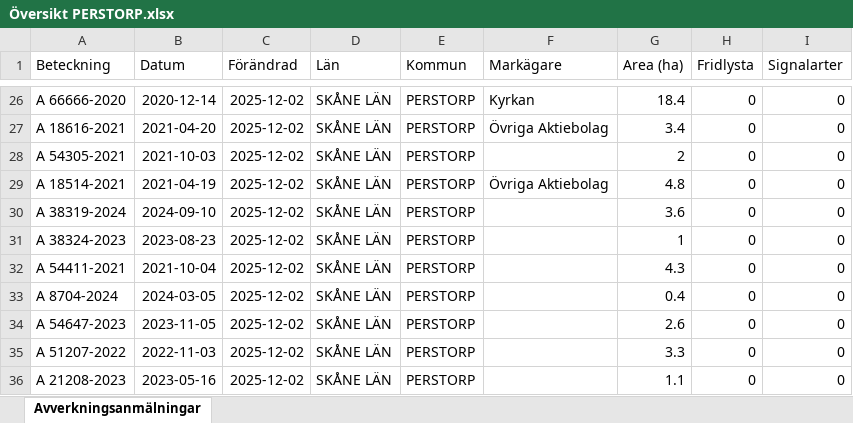
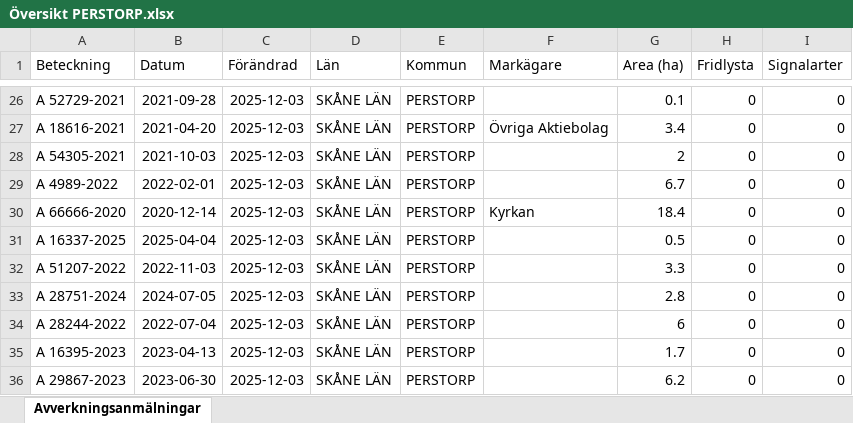
Before and after one commit to klasma/Logging_1275, an Excel workbook: Översikt PERSTORP.xlsx, sheet Avverkningsanmälningar, drawn as a sheet; only a part is shown, gaps mark what is left out; values as stored, in another font and other column widths than the file's, no borders; the diff covers the shown part only; the diff names each change by its address in the sheet, - before the commit and + after, or states it on an @@ line.

```diff
--- a/Översikt PERSTORP.xlsx (sheet Avverkningsanmälningar)
+++ b/Översikt PERSTORP.xlsx (sheet Avverkningsanmälningar)
-A26 (Beteckning): A 66666-2020
+A26 (Beteckning): A 52729-2021
-B26 (Datum): 2020-12-14
+B26 (Datum): 2021-09-28
-C26:C36 (Förändrad): 2025-12-02
+C26:C36 (Förändrad): 2025-12-03
-F26 (Markägare): Kyrkan
+F26 (Markägare): (empty)
-G26 (Area (ha)): 18.4
+G26 (Area (ha)): 0.1
-A29 (Beteckning): A 18514-2021
+A29 (Beteckning): A 4989-2022
-B29 (Datum): 2021-04-19
+B29 (Datum): 2022-02-01
-F29 (Markägare): Övriga Aktiebolag
+F29 (Markägare): (empty)
-G29 (Area (ha)): 4.8
+G29 (Area (ha)): 6.7
-A30 (Beteckning): A 38319-2024
+A30 (Beteckning): A 66666-2020
-B30 (Datum): 2024-09-10
+B30 (Datum): 2020-12-14
-F30 (Markägare): (empty)
+F30 (Markägare): Kyrkan
-G30 (Area (ha)): 3.6
+G30 (Area (ha)): 18.4
-A31 (Beteckning): A 38324-2023
+A31 (Beteckning): A 16337-2025
-B31 (Datum): 2023-08-23
+B31 (Datum): 2025-04-04
-G31 (Area (ha)): 1
+G31 (Area (ha)): 0.5
-A32 (Beteckning): A 54411-2021
+A32 (Beteckning): A 51207-2022
-B32 (Datum): 2021-10-04
+B32 (Datum): 2022-11-03
-G32 (Area (ha)): 4.3
+G32 (Area (ha)): 3.3
-A33 (Beteckning): A 8704-2024
+A33 (Beteckning): A 28751-2024
-B33 (Datum): 2024-03-05
+B33 (Datum): 2024-07-05
-G33 (Area (ha)): 0.4
+G33 (Area (ha)): 2.8
-A34 (Beteckning): A 54647-2023
+A34 (Beteckning): A 28244-2022
-B34 (Datum): 2023-11-05
+B34 (Datum): 2022-07-04
-G34 (Area (ha)): 2.6
+G34 (Area (ha)): 6
-A35 (Beteckning): A 51207-2022
+A35 (Beteckning): A 16395-2023
-B35 (Datum): 2022-11-03
+B35 (Datum): 2023-04-13
-G35 (Area (ha)): 3.3
+G35 (Area (ha)): 1.7
-A36 (Beteckning): A 21208-2023
+A36 (Beteckning): A 29867-2023
-B36 (Datum): 2023-05-16
+B36 (Datum): 2023-06-30
-G36 (Area (ha)): 1.1
+G36 (Area (ha)): 6.2
```
Also changed, not shown: 456 edited cells elsewhere in this sheet, artfynd/A 32842-2024 artfynd.xlsx, artfynd/A 36700-2025 artfynd.xlsx, 14 other files.
